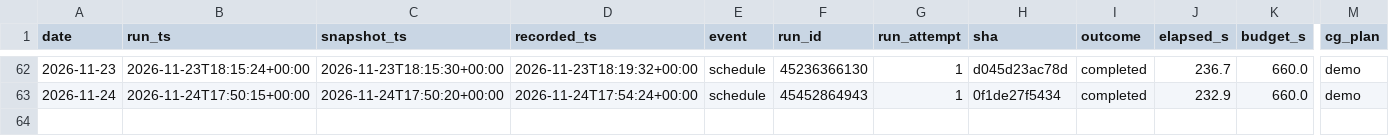
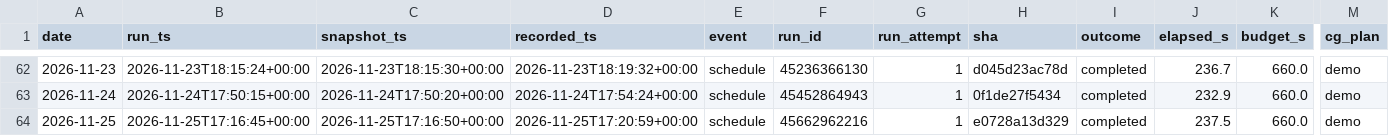
Before and after one commit to alecmessino/crypto-conviction-monitor, a CSV file: ledger/runs.csv, drawn as a sheet; only a part is shown, gaps mark what is left out; rows hold the shown columns only; the diff names each change by its address in the sheet, - before the commit and + after, or states it on an @@ line.

```diff
--- a/ledger/runs.csv
+++ b/ledger/runs.csv
+row 64: 2026-11-25 | 2026-11-25T17:16:45+00:00 | 2026-11-25T17:16:50+00:00 | 2026-11-25T17:20:59+00:00 | schedule | 45662962216 | 1 | e0728a13d329 | completed | 237.5 | 660.0 | demo
```
Also changed, not shown: ledger/rwa_issuers.csv, ledger/rwa_runs.csv, 4 other files.
